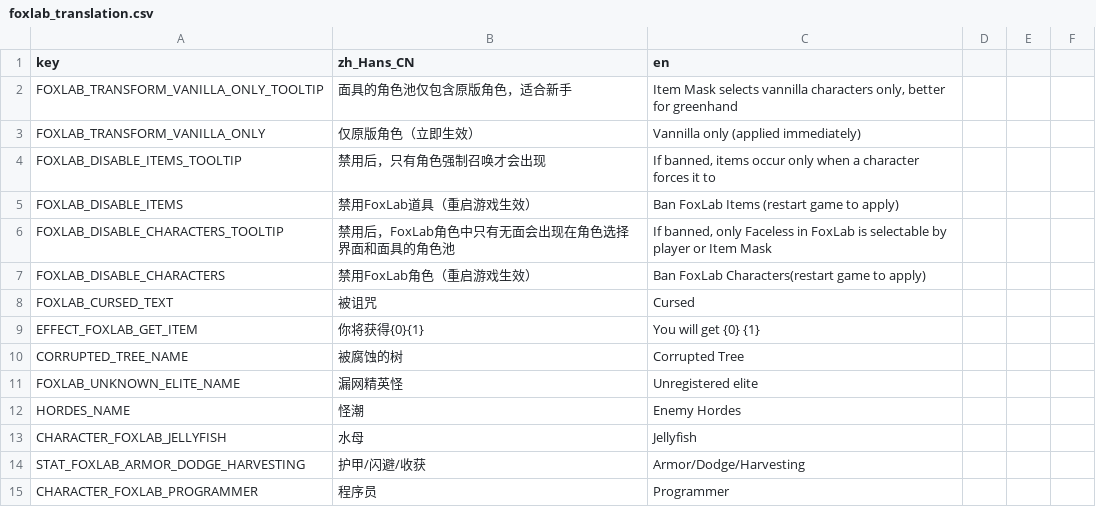
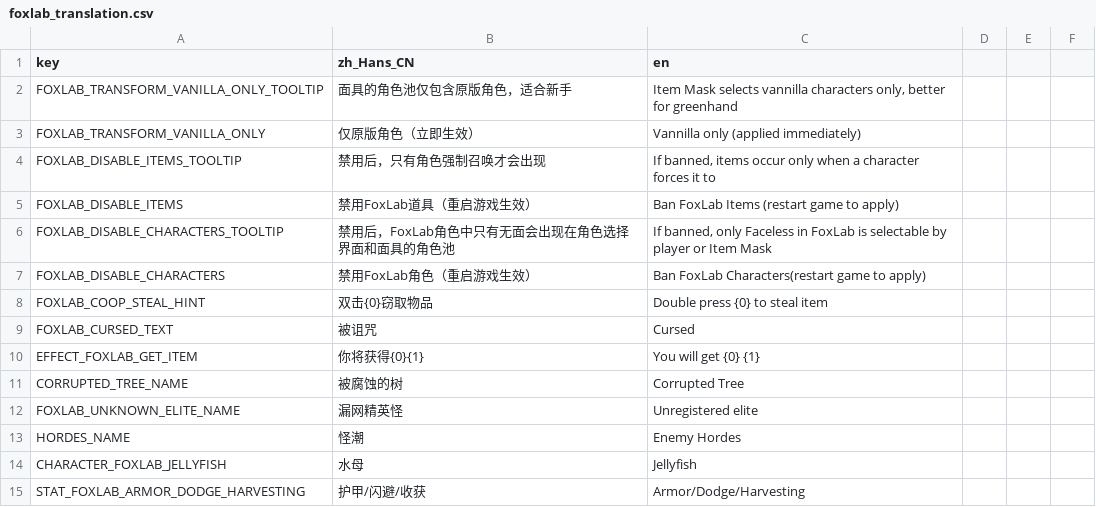
Before and after one commit to Qingyunruooyu/JonathanFox-Foxlab, a CSV file: translations/foxlab_translation.csv, drawn as a sheet; only a part is shown; the shorter side is filled out with more unchanged rows; the diff names each change by its address in the sheet, - before the commit and + after, or states it on an @@ line.

```diff
--- a/translations/foxlab_translation.csv
+++ b/translations/foxlab_translation.csv
+row 8: FOXLAB_COOP_STEAL_HINT | 双击{0}窃取物品 | Double press {0} to steal item
```
Also changed, not shown: 3 other files.
